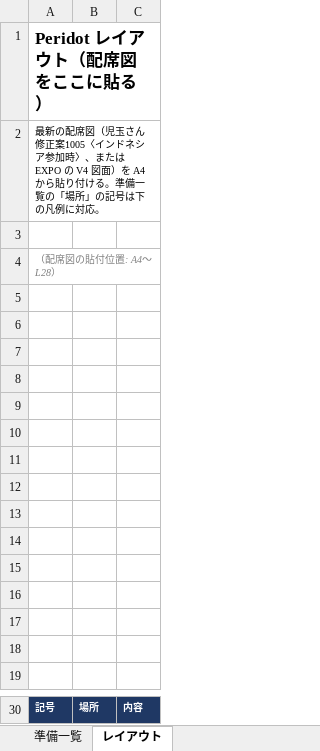
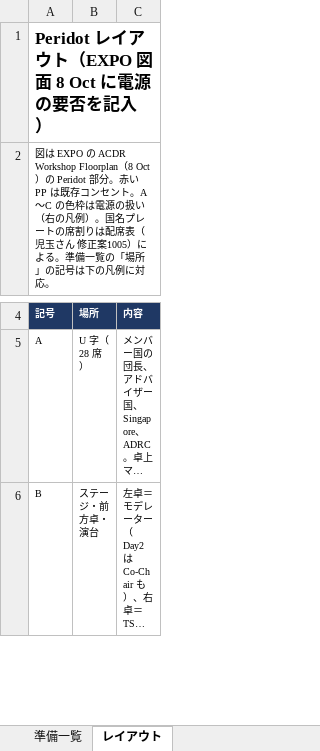
Before and after one commit to kochobi-max/whatsmap, an Excel workbook: reports/acdr2026_staff_deployment/ACDR2026_会場準備一覧_案1008.xlsx, sheet レイアウト, drawn as a sheet; only a part is shown, gaps mark what is left out; the shorter side is filled out with more unchanged rows; long unchanged cells end in …; values as stored, in another font and other column widths than the file's, no borders; charts and pictures not drawn; the diff covers the shown part only; the diff names each change by its address in the sheet, - before the commit and + after, or states it on an @@ line.

```diff
--- a/reports/acdr2026_staff_deployment/ACDR2026_会場準備一覧_案1008.xlsx (sheet レイアウト)
+++ b/reports/acdr2026_staff_deployment/ACDR2026_会場準備一覧_案1008.xlsx (sheet レイアウト)
-A1 (記号): Peridot レイアウト（配席図をここに貼る）
+A1 (記号): Peridot レイアウト（EXPO 図面 8 Oct に電源の要否を記入）
-A2 (記号): 最新の配席図（児玉さん 修正案1005〈インドネシア参加時〉、または EXPO の V4 図面）を A4 から貼り付ける。準備…
+A2 (記号): 図は EXPO の ACDR Workshop Floorplan（8 Oct）の Peridot 部分。赤い PP は既存コンセント。A〜C の色枠は電源の扱い（右の凡例）。国名プレートの席割りは配席表（児玉さん 修正案1005）による。準備…
-row 3: (empty)
-row 4: （配席図の貼付位置: A4〜L28）
-row 5: (empty)
-row 6: (empty)
-row 7: (empty)
-row 8: (empty)
-row 9: (empty)
-row 10: (empty)
-row 11: (empty)
-row 12: (empty)
-row 13: (empty)
-row 14: (empty)
-row 15: (empty)
-row 16: (empty)
-row 17: (empty)
-row 18: (empty)
-row 19: (empty)
```
Also changed, not shown: 9 removed rows and 10 edited cells elsewhere in this sheet, sheet 準備一覧, charts or pictures, 1 other file.
